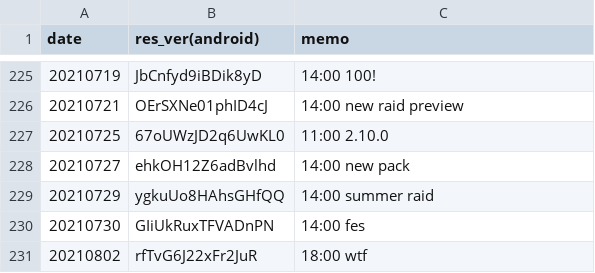
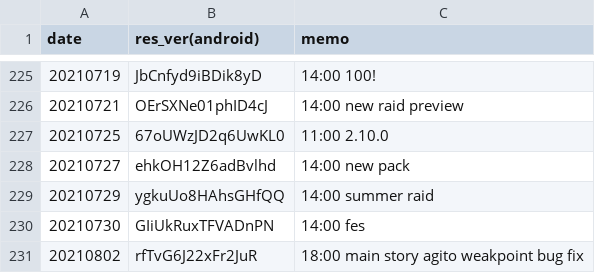
Before and after one commit to sh0wer1ee/DLScripts, a CSV file: newdata_timeline.csv, drawn as a sheet; only a part is shown, gaps mark what is left out.

Commit message:
reason

```diff
--- a/newdata_timeline.csv
+++ b/newdata_timeline.csv
@@ -230,2 +230,2 @@ date,res_ver(android),memo
 20210730,GIiUkRuxTFVADnPN,14:00 fes
-20210802,rfTvG6J22xFr2JuR,18:00 wtf
+20210802,rfTvG6J22xFr2JuR,18:00 main story agito weakpoint bug fix
```
